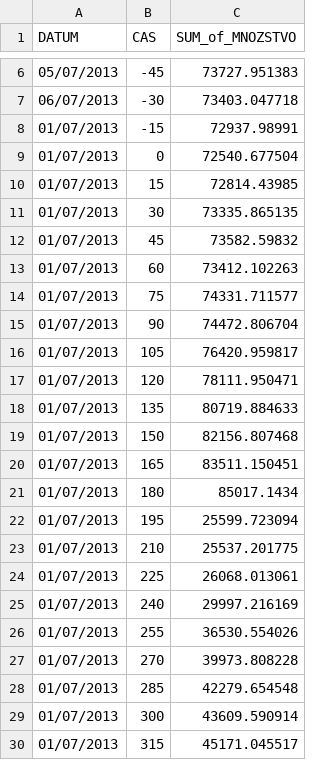
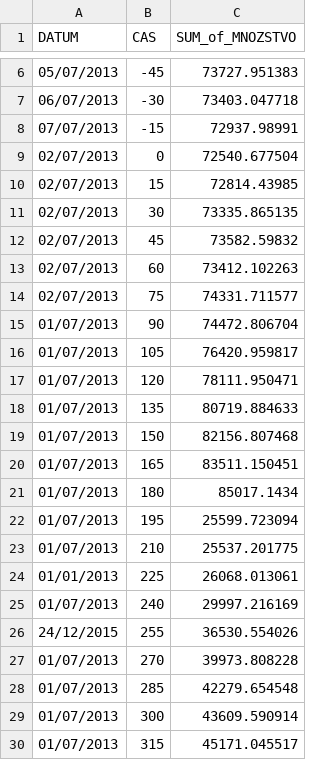
Before and after one commit to Kabur/bc, a CSV file: smaller_sample.csv, drawn as a sheet; only a part is shown, gaps mark what is left out.

```diff
--- a/smaller_sample.csv
+++ b/smaller_sample.csv
@@ -7,9 +7,9 @@ DATUM,CAS,SUM_of_MNOZSTVO
 06/07/2013,-30,73403.047718
-01/07/2013,-15,72937.98991
-01/07/2013,0,72540.677504
-01/07/2013,15,72814.43985
-01/07/2013,30,73335.865135
-01/07/2013,45,73582.59832
-01/07/2013,60,73412.102263
-01/07/2013,75,74331.711577
+07/07/2013,-15,72937.98991
+02/07/2013,0,72540.677504
+02/07/2013,15,72814.43985
+02/07/2013,30,73335.865135
+02/07/2013,45,73582.59832
+02/07/2013,60,73412.102263
+02/07/2013,75,74331.711577
 01/07/2013,90,74472.806704
@@ -23,5 +23,5 @@ DATUM,CAS,SUM_of_MNOZSTVO
 01/07/2013,210,25537.201775
-01/07/2013,225,26068.013061
+01/01/2013,225,26068.013061
 01/07/2013,240,29997.216169
-01/07/2013,255,36530.554026
+24/12/2015,255,36530.554026
 01/07/2013,270,39973.808228
```
Also changed, not shown: bigger_sample.csv, 1 other file.
